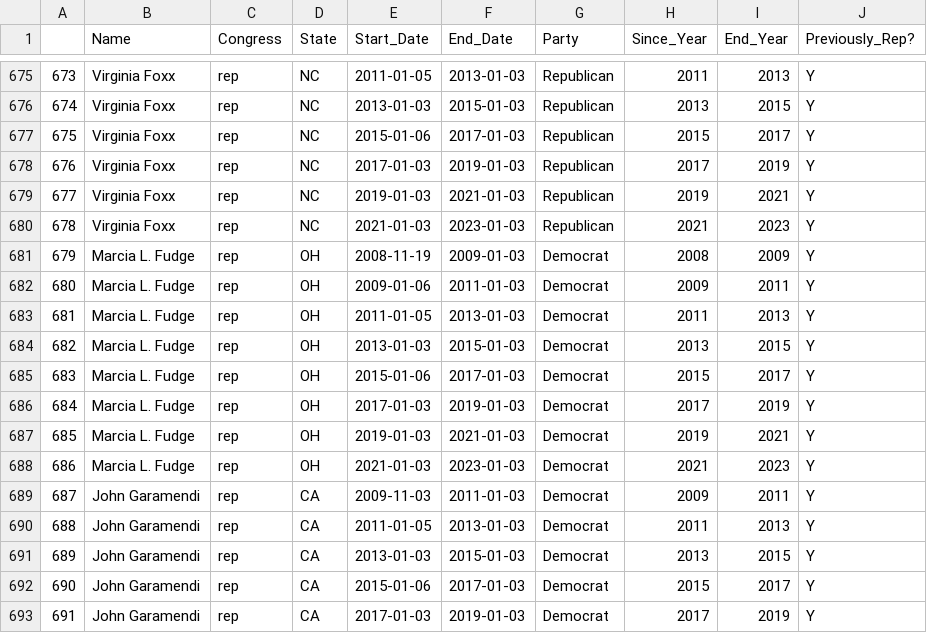
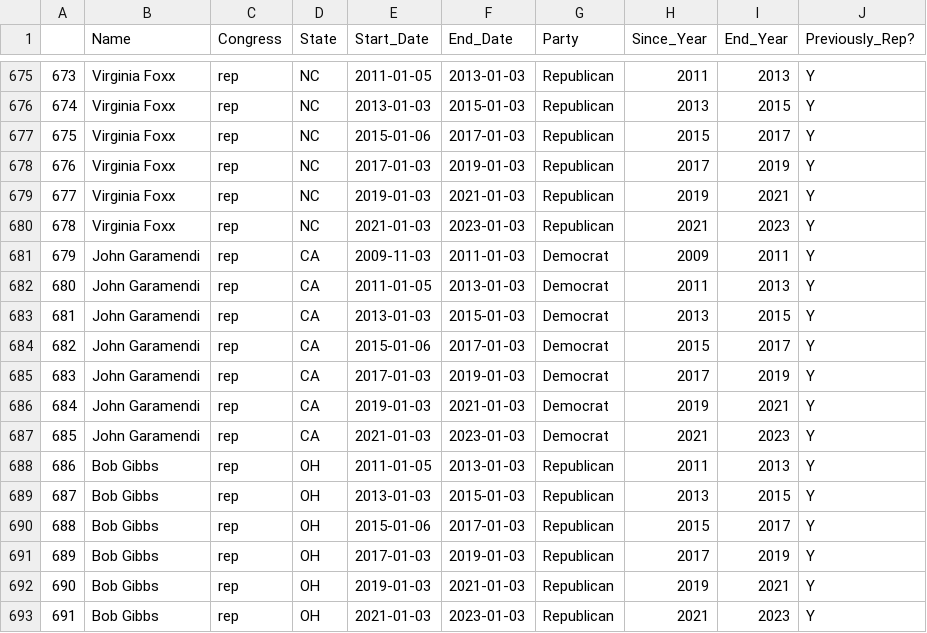
Before and after one commit to nickjlupu/Congress_Terms_Map, a CSV file: congress.csv, drawn as a sheet; only a part is shown, gaps mark what is left out; the shorter side is filled out with more unchanged rows; removed rows and columns are numbered as before the commit, all else as after; the diff names each change by its address in the sheet, - before the commit and + after, or states it on an @@ line.

```diff
--- a/congress.csv
+++ b/congress.csv
-row 681: 679 | Marcia L. Fudge | rep | OH | 2008-11-19 | 2009-01-03 | Democrat | 2008 | 2009 | Y
-row 682: 680 | Marcia L. Fudge | rep | OH | 2009-01-06 | 2011-01-03 | Democrat | 2009 | 2011 | Y
-row 683: 681 | Marcia L. Fudge | rep | OH | 2011-01-05 | 2013-01-03 | Democrat | 2011 | 2013 | Y
-row 684: 682 | Marcia L. Fudge | rep | OH | 2013-01-03 | 2015-01-03 | Democrat | 2013 | 2015 | Y
-row 685: 683 | Marcia L. Fudge | rep | OH | 2015-01-06 | 2017-01-03 | Democrat | 2015 | 2017 | Y
-row 686: 684 | Marcia L. Fudge | rep | OH | 2017-01-03 | 2019-01-03 | Democrat | 2017 | 2019 | Y
-row 687: 685 | Marcia L. Fudge | rep | OH | 2019-01-03 | 2021-01-03 | Democrat | 2019 | 2021 | Y
-row 688: 686 | Marcia L. Fudge | rep | OH | 2021-01-03 | 2023-01-03 | Democrat | 2021 | 2023 | Y
@@ column A renumbered from row 681 down @@
```
Also changed, not shown: combined.csv, representative.csv, 5 other files.
